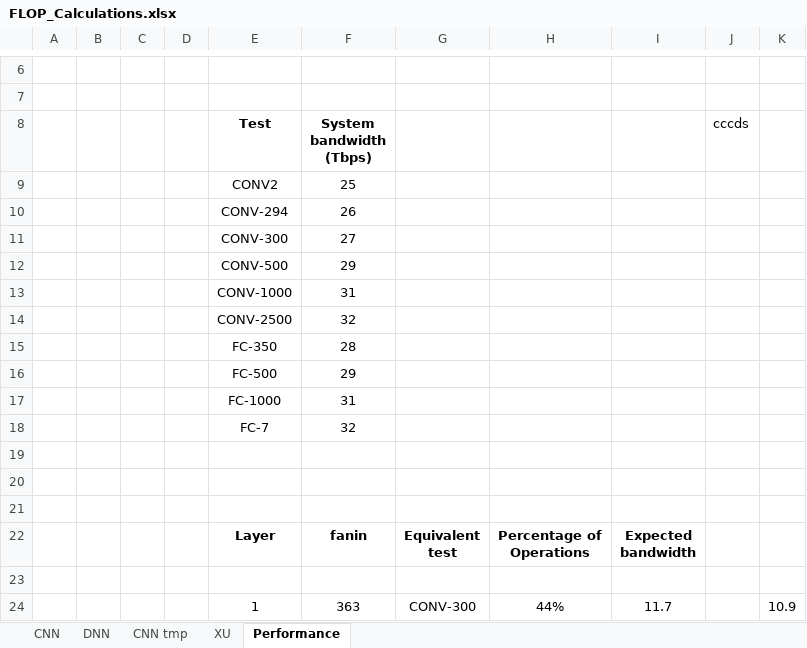
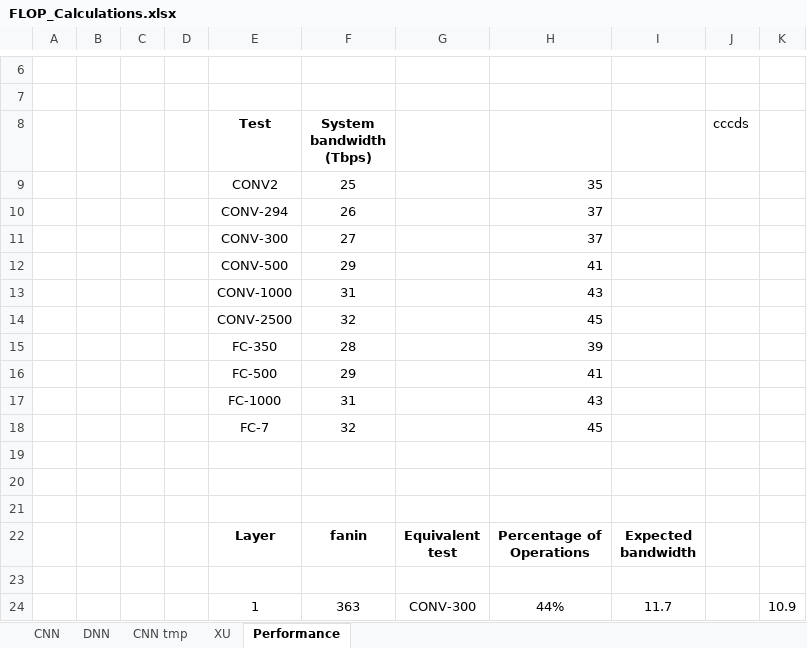
Before and after one commit to lbbaker5900/ece-cortical-MainResearch, an Excel workbook: DOC/FLOP_Calculations.xlsx, sheet Performance, drawn as a sheet; only a part is shown, gaps mark what is left out; values as stored, in another font and other column widths than the file's, no borders; the diff names each change by its address in the sheet, - before the commit and + after, or states it on an @@ line.

```diff
--- a/DOC/FLOP_Calculations.xlsx (sheet Performance)
+++ b/DOC/FLOP_Calculations.xlsx (sheet Performance)
-H9: (empty)
+H9: 35
-H10:H11: (empty)
+H10:H11: 37
-H12: (empty)
+H12: 41
-H13: (empty)
+H13: 43
-H14: (empty)
+H14: 45
-H15: (empty)
+H15: 39
-H16: (empty)
+H16: 41
-H17: (empty)
+H17: 43
-H18: (empty)
+H18: 45
```
Also changed, not shown: 2 other files.
